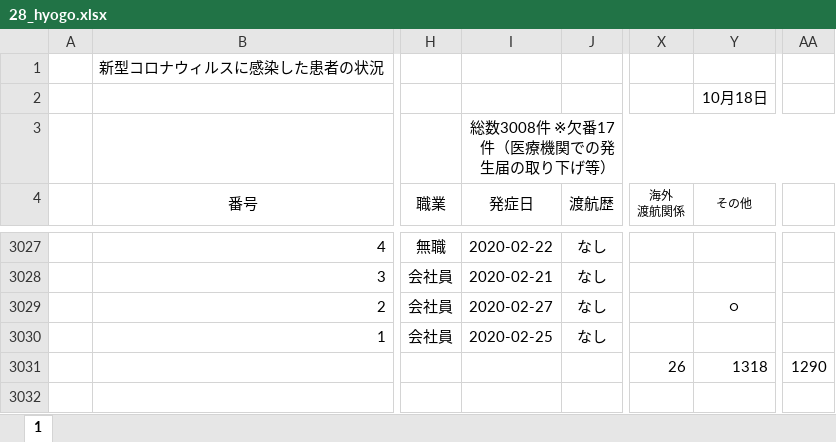
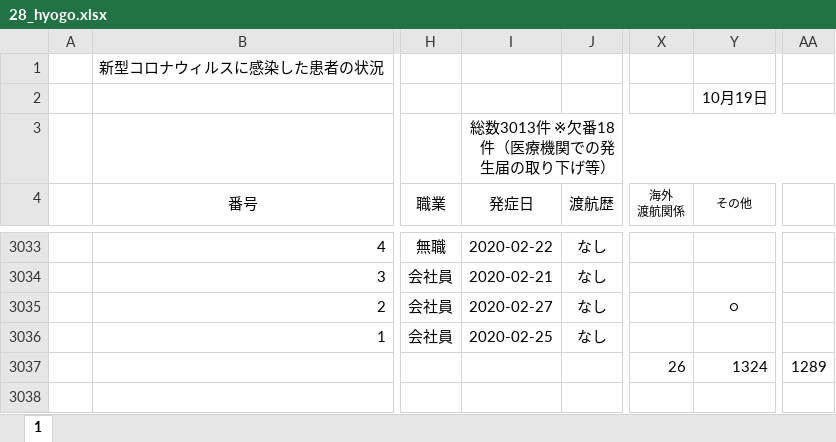
Before and after one commit to CalicoKater/covid-19, an Excel workbook: work/28_hyogo.xlsx, sheet 1, drawn as a sheet; only a part is shown, gaps mark what is left out; values as stored, in another font and other column widths than the file's, no borders; conditional formats not drawn; addresses are those after the commit; the diff covers the shown part only; the diff names each change by its address in the sheet, - before the commit and + after, or states it on an @@ line.

```diff
--- a/work/28_hyogo.xlsx (sheet 1)
+++ b/work/28_hyogo.xlsx (sheet 1)
-Y2 (その他): 10月18日
+Y2 (その他): 10月19日
-I3 (発症日): 総数3008件 ※欠番17 件（医療機関での発生届の取り下げ等）
+I3 (発症日): 総数3013件 ※欠番18件（医療機関での発生届の取り下げ等）
-Y3037 (その他): 1318
+Y3037 (その他): 1324
-AA3037: 1290
+AA3037: 1289
```
Also changed, not shown: 6 added rows and 28 edited cells elsewhere in this sheet, formulas that keep their value, work/27_osaka.xlsx, work/29_nara.xlsx, 55 other files.
